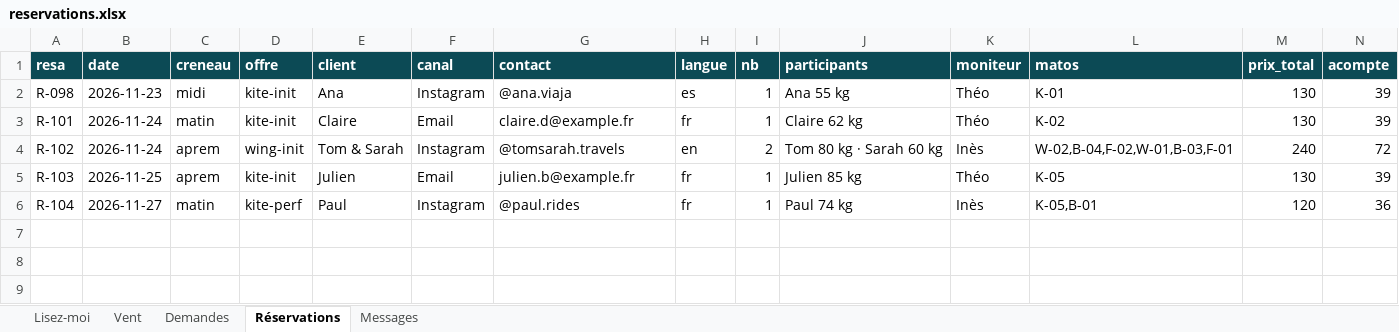
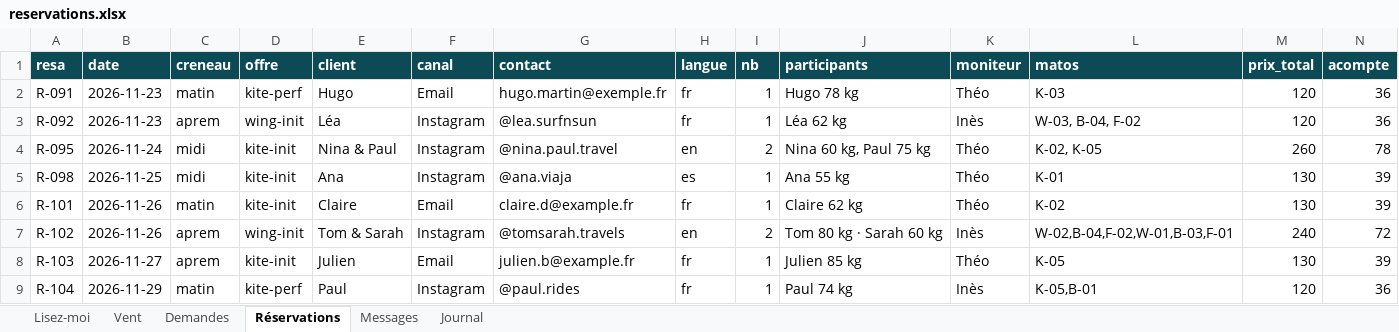
Before and after one commit to roxaneczarnobroda-lang/va-gwada-lab, an Excel workbook: clients/maximum-kite/data/generes/reservations.xlsx, sheet Réservations, drawn as a sheet; only a part is shown; values as stored, in another font and other column widths than the file's, no borders; addresses are those after the commit; rows hold the shown columns only; the diff names each change by its address in the sheet, - before the commit and + after, or states it on an @@ line.

```diff
--- a/clients/maximum-kite/data/generes/reservations.xlsx (sheet Réservations)
+++ b/clients/maximum-kite/data/generes/reservations.xlsx (sheet Réservations)
+sheet tab: Journal
+row 2: R-091 | 2026-11-23 | matin | kite-perf | Hugo | Email | hugo.martin@exemple.fr | fr | 1 | Hugo 78 kg | Théo | K-03 | 120 | 36
+row 3: R-092 | 2026-11-23 | aprem | wing-init | Léa | Instagram | @lea.surfnsun | fr | 1 | Léa 62 kg | Inès | W-03, B-04, F-02 | 120 | 36
+row 4: R-095 | 2026-11-24 | midi | kite-init | Nina & Paul | Instagram | @nina.paul.travel | en | 2 | Nina 60 kg, Paul 75 kg | Théo | K-02, K-05 | 260 | 78
-B5 (date): 2026-11-23
+B5 (date): 2026-11-25
-B6:B7 (date): 2026-11-24
+B6:B7 (date): 2026-11-26
-B8 (date): 2026-11-25
+B8 (date): 2026-11-27
-B9 (date): 2026-11-27
+B9 (date): 2026-11-29
```
Also changed, not shown: sheet Lisez-moi, sheet Vent, sheet Demandes, sheet Messages, clients/maximum-kite/data/generes/matos.xlsx, 27 other files.
